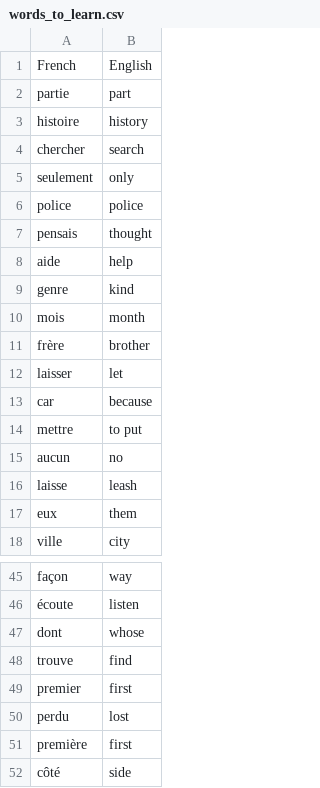
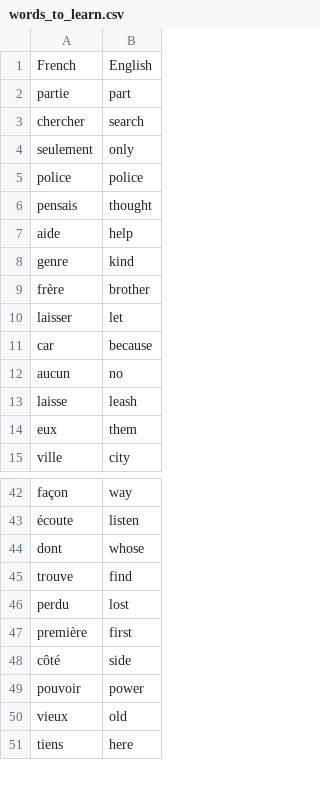
Before and after one commit to AXL-29/Python-BootCamp, a CSV file: 031. Flash Card Application/data/words_to_learn.csv, drawn as a sheet; only a part is shown, gaps mark what is left out; the shorter side is filled out with more unchanged rows; the diff covers the shown part only.

```diff
--- a/031. Flash Card Application/data/words_to_learn.csv
+++ b/031. Flash Card Application/data/words_to_learn.csv
@@ -2,3 +2,2 @@ French,English
 partie,part
-histoire,history
 chercher,search
@@ -9,3 +8,2 @@ aide,help
 genre,kind
-mois,month
 frère,brother
@@ -13,3 +11,2 @@ laisser,let
 car,because
-mettre,to put
 aucun,no
@@ -48,3 +45,2 @@ dont,whose
 trouve,find
-premier,first
 perdu,lost
```
Also changed, not shown: 8 removed rows elsewhere in this file, 1 other file.
